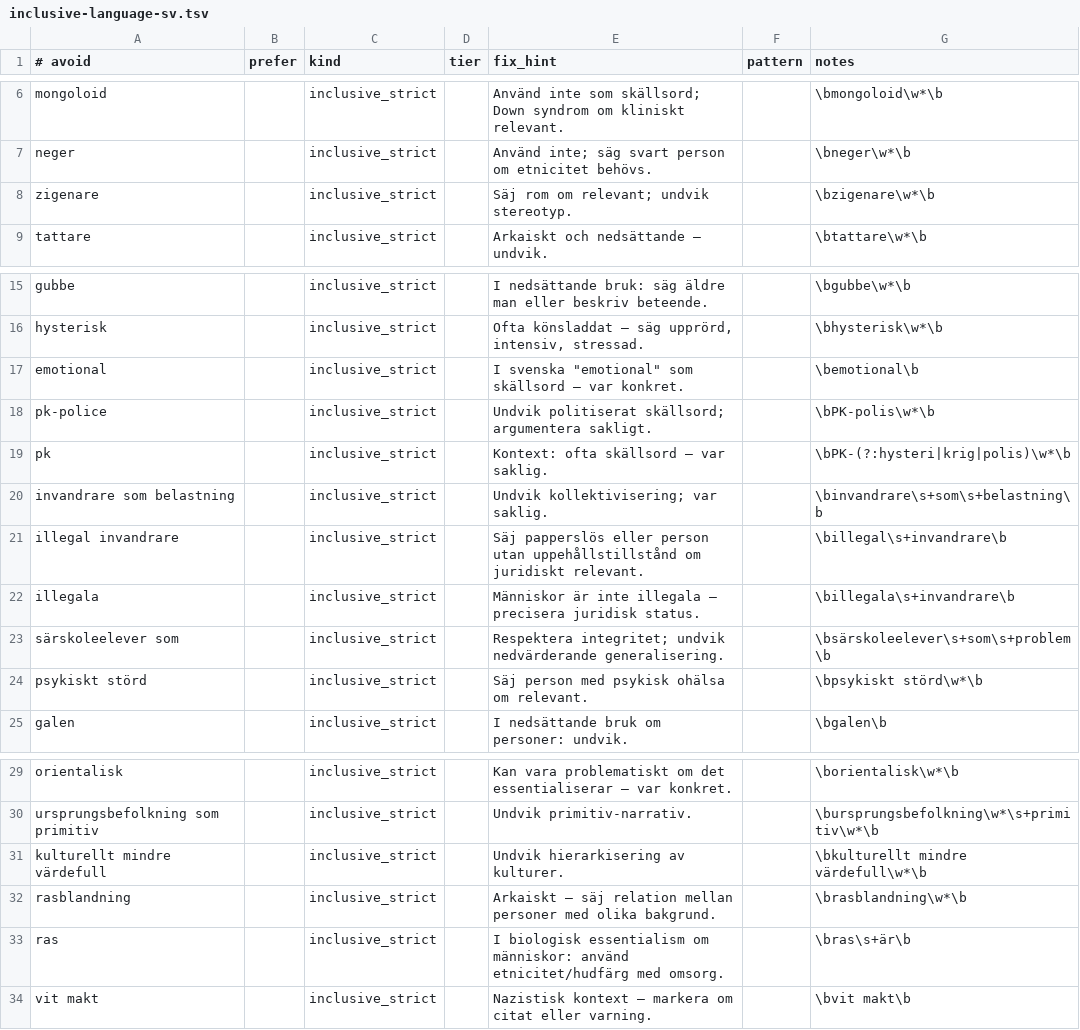
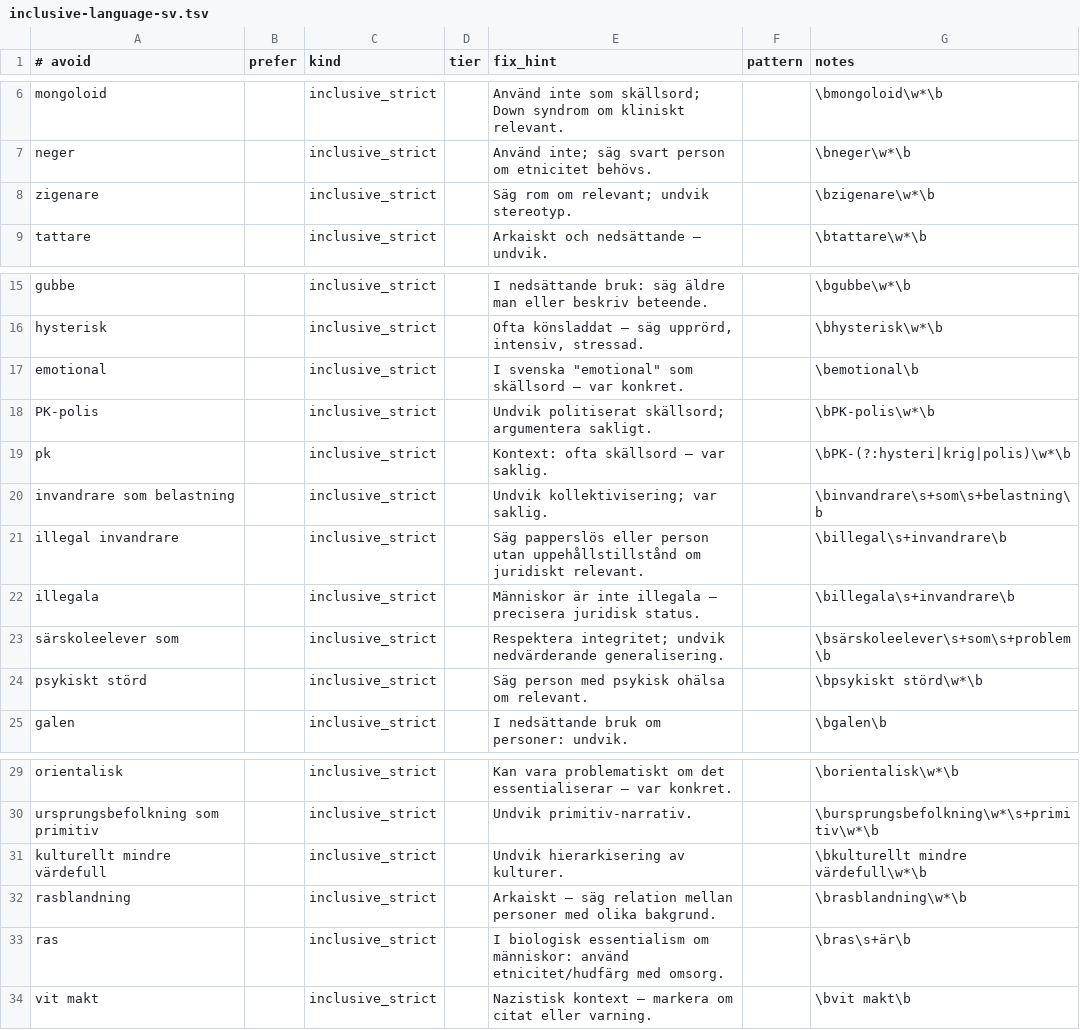
Before and after one commit to markus-lassfolk/humanizer, a TSV file: locales/sv-se/references/inclusive-language-sv.tsv, drawn as a sheet; only a part is shown, gaps mark what is left out; the diff names each change by its address in the sheet, - before the commit and + after, or states it on an @@ line.

```diff
--- a/locales/sv-se/references/inclusive-language-sv.tsv
+++ b/locales/sv-se/references/inclusive-language-sv.tsv
-E8 (fix_hint): Säj rom om relevant; undvik stereotyp.
+E8 (fix_hint): Säg rom om relevant; undvik stereotyp.
-A18 (# avoid): pk-police
+A18 (# avoid): PK-polis
-E21 (fix_hint): Säj papperslös eller…
+E21 (fix_hint): Säg papperslös eller…
-E24 (fix_hint): Säj person med psykisk ohälsa om relevant.
+E24 (fix_hint): Säg person med psykisk ohälsa om relevant.
-E32 (fix_hint): Arkaiskt — säj relation mellan…
+E32 (fix_hint): Arkaiskt — säg relation mellan…
```
Also changed, not shown: locales/sv-se/references/hedging-sv.tsv, locales/sv-se/references/redundancy-sv.tsv, 2 other files.
